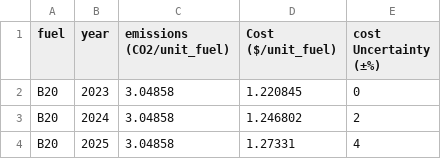
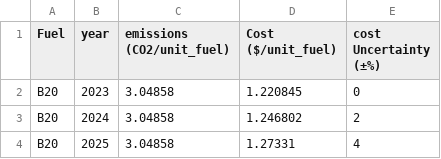
Before and after one commit to yashyaks/FleetStructureOptimization, a CSV file: data/fuels.csv, drawn as a sheet; only a part is shown.

Commit message:
Preparing input data

```diff
--- a/data/fuels.csv
+++ b/data/fuels.csv
@@ -1,2 +1,2 @@
-fuel,year,emissions (CO2/unit_fuel),Cost ($/unit_fuel),cost Uncertainty (±%)
+Fuel,year,emissions (CO2/unit_fuel),Cost ($/unit_fuel),cost Uncertainty (±%)
 B20,2023,3.04858,1.220845,0
```
Also changed, not shown: 4 other files.
